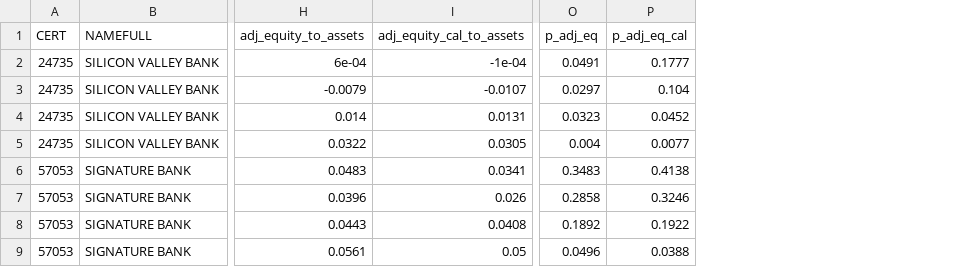
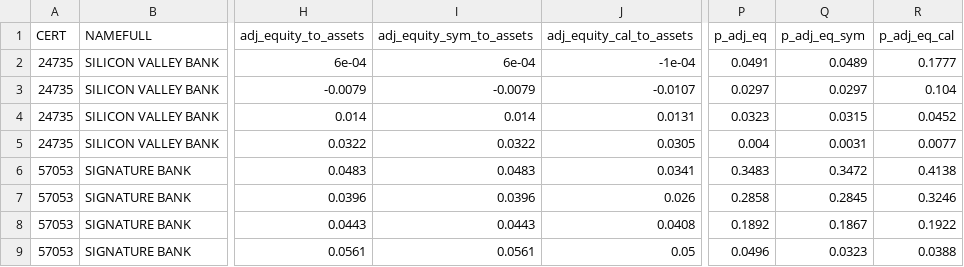
Before and after one commit to dan-burk/bank-check, a CSV file: research/backtest/failed_bank_ranks.csv, drawn as a sheet; only a part is shown, gaps mark what is left out; the diff names each change by its address in the sheet, - before the commit and + after, or states it on an @@ line.

```diff
--- a/research/backtest/failed_bank_ranks.csv
+++ b/research/backtest/failed_bank_ranks.csv
+column I (adj_equity_sym_to_assets), rows 2-9: 6e-04 | -0.0079 | 0.014 | 0.0322 | 0.0483 | 0.0396 | 0.0443 | 0.0561
+column Q (p_adj_eq_sym), rows 2-9: 0.0489 | 0.0297 | 0.0315 | 0.0031 | 0.3472 | 0.2845 | 0.1867 | 0.0323
```
Also changed, not shown: research/backtest/btfp_2022q4.csv, research/backtest/metrics.csv, 11 other files.
